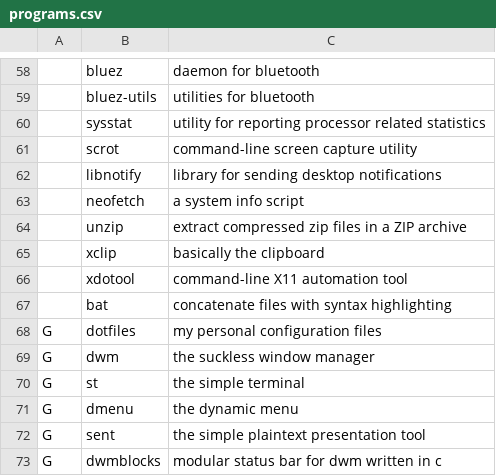
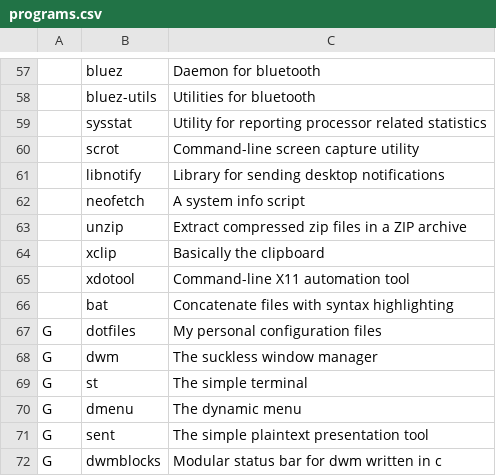
Before and after one commit to x1nigo/ix, a CSV file: programs.csv, drawn as a sheet; only a part is shown, gaps mark what is left out; addresses are those after the commit; the diff covers the shown part only; the diff names each change by its address in the sheet, - before the commit and + after, or states it on an @@ line.

```diff
--- a/programs.csv
+++ b/programs.csv
-C57: daemon for bluetooth
+C57: Daemon for bluetooth
-C58: utilities for bluetooth
+C58: Utilities for bluetooth
-C59: utility for reporting…
+C59: Utility for reporting…
-C60: command-line screen capture utility
+C60: Command-line screen capture utility
-C61: library for sending desktop notifications
+C61: Library for sending desktop notifications
-C62: a system info script
+C62: A system info script
-C63: extract compressed zip files in a ZIP archive
+C63: Extract compressed zip files in a ZIP archive
-C64: basically the clipboard
+C64: Basically the clipboard
-C65: command-line X11 automation tool
+C65: Command-line X11 automation tool
-C66: concatenate files with syntax highlighting
+C66: Concatenate files with syntax highlighting
-C67: my personal configuration files
+C67: My personal configuration files
-C68: the suckless window manager
+C68: The suckless window manager
-C69: the simple terminal
+C69: The simple terminal
-C70: the dynamic menu
+C70: The dynamic menu
-C71: the simple plaintext presentation tool
+C71: The simple plaintext presentation tool
-C72: modular status bar for dwm written in c
+C72: Modular status bar for dwm written in c
```
Also changed, not shown: 1 added row, 2 removed rows and 53 edited cells elsewhere in this file.
